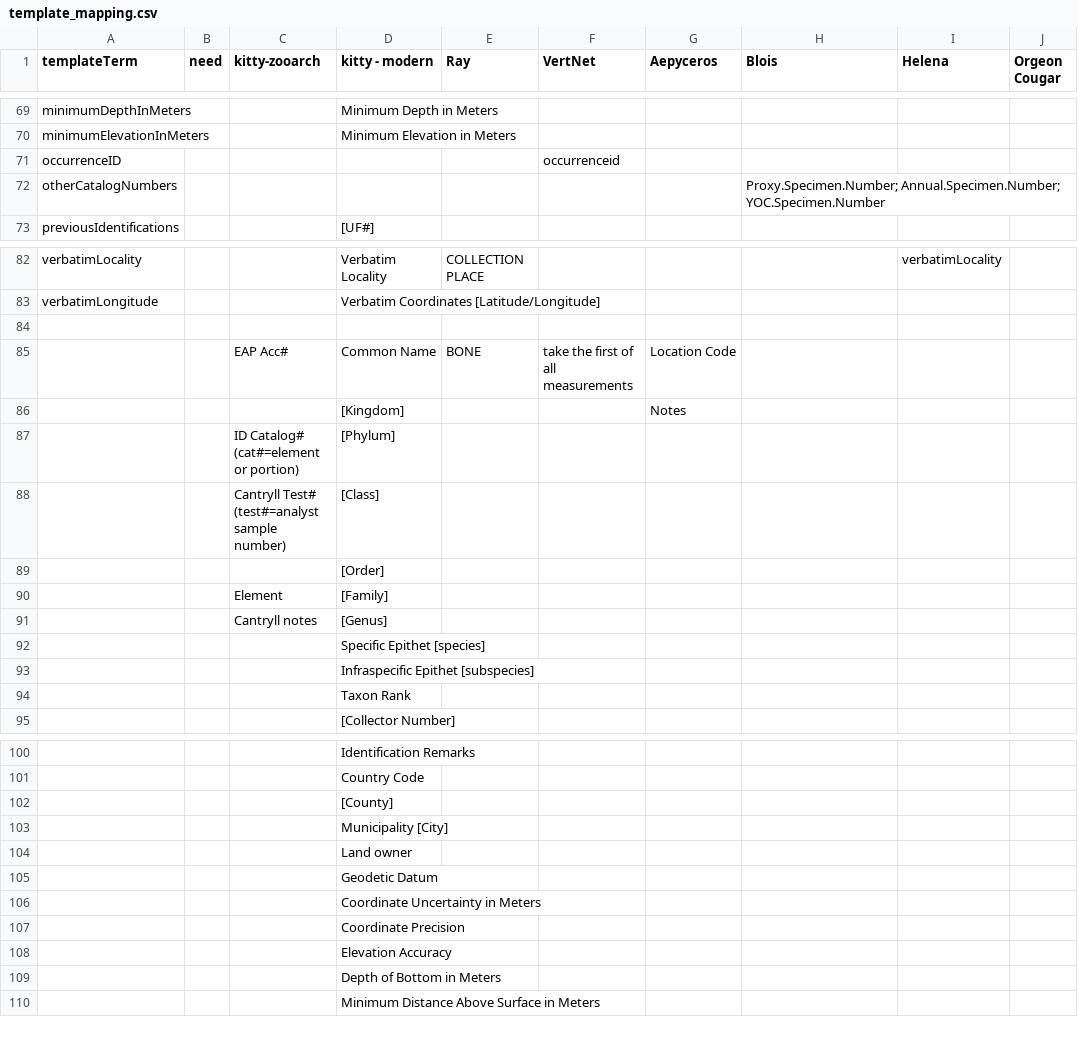
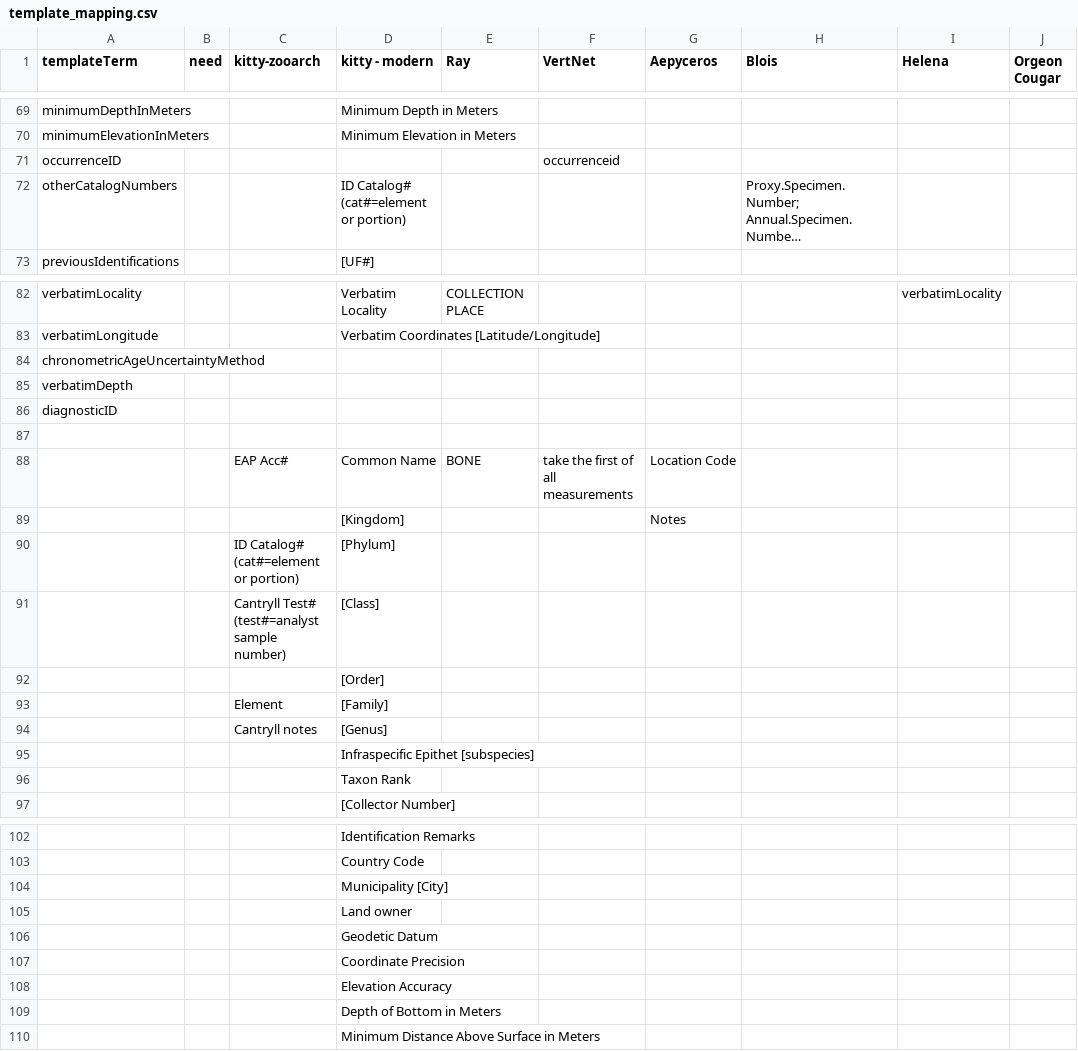
Before and after one commit to kyclark/fovt-data-mapping, a CSV file: Mapping Files/template_mapping.csv, drawn as a sheet; only a part is shown, gaps mark what is left out; long unchanged cells end in …; removed rows and columns are numbered as before the commit, all else as after; the diff names each change by its address in the sheet, - before the commit and + after, or states it on an @@ line.

Commit message:
Update template_mapping.csv

```diff
--- a/Mapping Files/template_mapping.csv
+++ b/Mapping Files/template_mapping.csv
-D72 (kitty - modern): (empty)
+D72 (kitty - modern): ID Catalog# (cat#=element or portion)
+row 84: chronometricAgeUncertaintyMethod
+row 85: verbatimDepth
+row 86: diagnosticID
-row 92:  |  |  | Specific Epithet [species]
-row 102:  |  |  | [County]
-row 106:  |  |  | Coordinate Uncertainty in Meters
```
